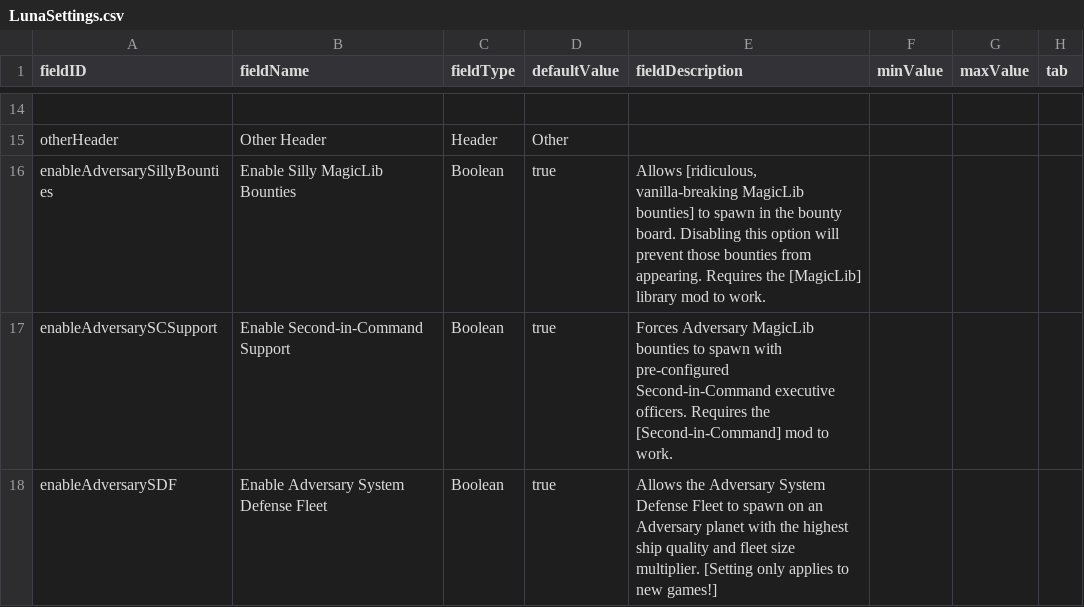
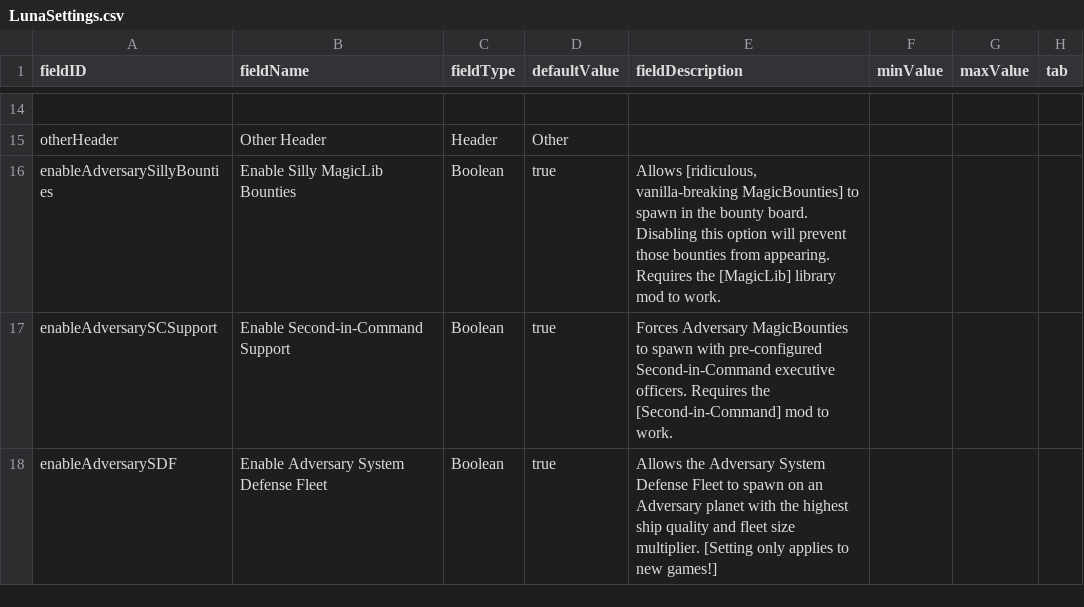
Before and after one commit to Tranquiliti/Adversary, a CSV file: data/config/LunaSettings.csv, drawn as a sheet; only a part is shown, gaps mark what is left out; the diff names each change by its address in the sheet, - before the commit and + after, or states it on an @@ line.

```diff
--- a/data/config/LunaSettings.csv
+++ b/data/config/LunaSettings.csv
-E16 (fieldDescription): …[ridiculous, vanilla-breaking MagicLib bounties] to spawn…
+E16 (fieldDescription): …[ridiculous, vanilla-breaking MagicBounties] to spawn…
-E17 (fieldDescription): Forces Adversary MagicLib bounties to spawn…
+E17 (fieldDescription): Forces Adversary MagicBounties to spawn…
```
Also changed, not shown: 7 other files.
